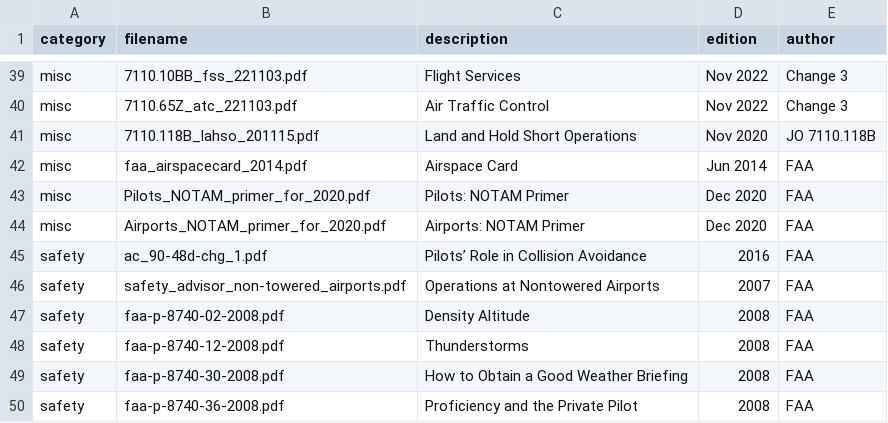
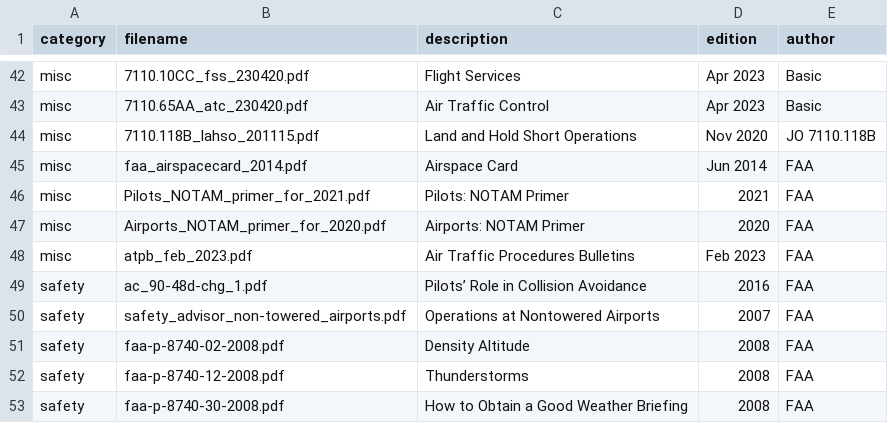
Before and after one commit to nhasan/FlightIntel, a CSV file: tool/library_data.csv, drawn as a sheet; only a part is shown, gaps mark what is left out; the shorter side is filled out with more unchanged rows; addresses are those after the commit; the diff covers the shown part only; the diff names each change by its address in the sheet, - before the commit and + after, or states it on an @@ line.

```diff
--- a/tool/library_data.csv
+++ b/tool/library_data.csv
-B42 (filename): 7110.10BB_fss_221103.pdf
+B42 (filename): 7110.10CC_fss_230420.pdf
-D42:D43 (edition): Nov 2022
+D42:D43 (edition): Apr 2023
-E42:E43 (author): Change 3
+E42:E43 (author): Basic
-B43 (filename): 7110.65Z_atc_221103.pdf
+B43 (filename): 7110.65AA_atc_230420.pdf
-B46 (filename): Pilots_NOTAM_primer_for_2020.pdf
+B46 (filename): Pilots_NOTAM_primer_for_2021.pdf
-D46 (edition): Dec 2020
+D46 (edition): 2021
-D47 (edition): Dec 2020
+D47 (edition): 2020
+row 48: misc | atpb_feb_2023.pdf | Air Traffic Procedures Bulletins | Feb 2023 | FAA
```
Also changed, not shown: 10 added rows, 7 removed rows and 14 edited cells elsewhere in this file.
